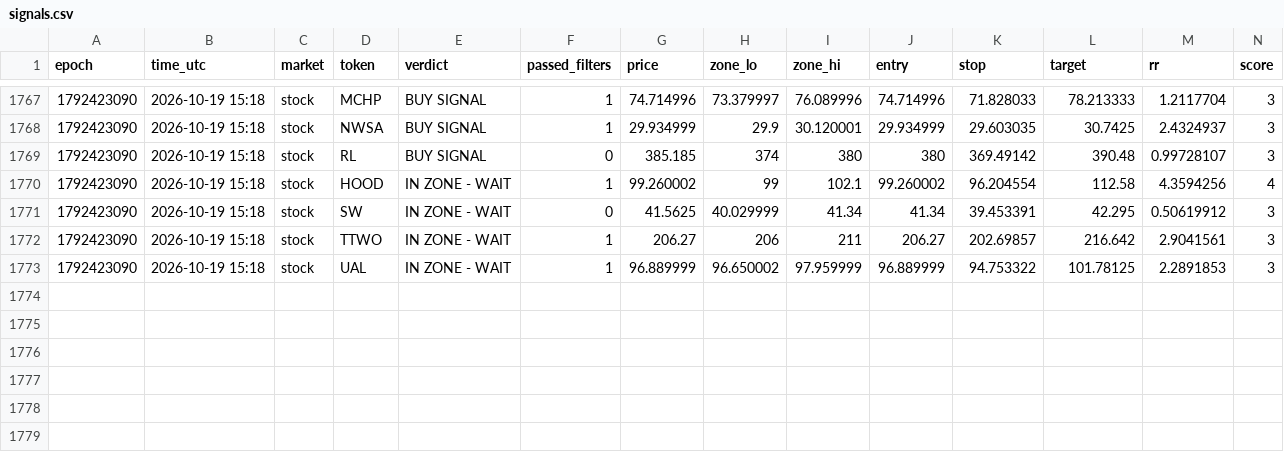
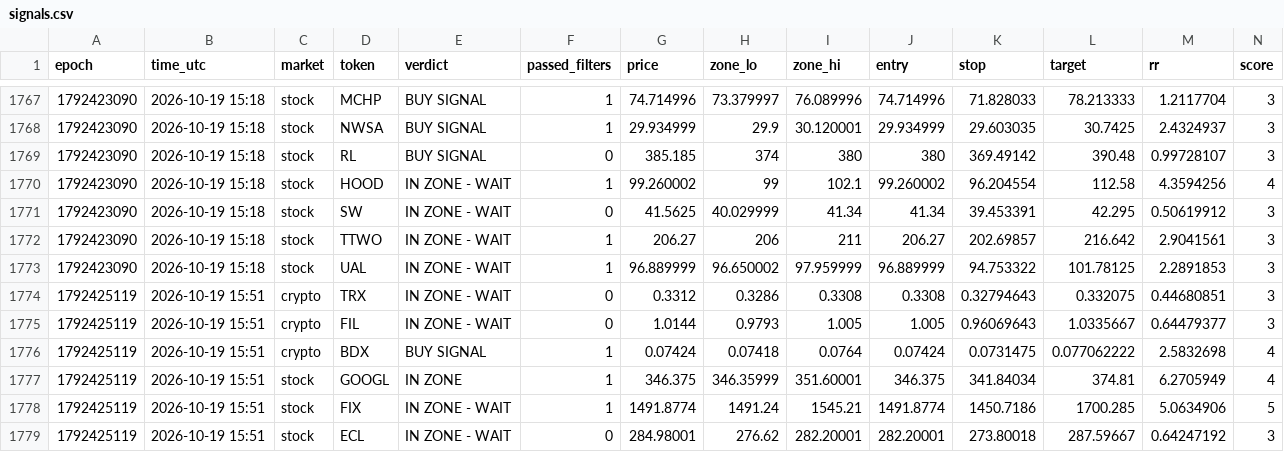
Before and after one commit to 4MonkeyAlertZone/Scanner, a CSV file: signals.csv, drawn as a sheet; only a part is shown, gaps mark what is left out; rows hold the shown columns only; the diff names each change by its address in the sheet, - before the commit and + after, or states it on an @@ line.

Commit message:
Update signal log

```diff
--- a/signals.csv
+++ b/signals.csv
+row 1774: 1792425119 | 2026-10-19 15:51 | crypto | TRX | IN ZONE - WAIT | 0 | 0.3312 | 0.3286 | 0.3308 | 0.3308 | 0.32794643 | 0.332075 | 0.44680851 | 3
+row 1775: 1792425119 | 2026-10-19 15:51 | crypto | FIL | IN ZONE - WAIT | 0 | 1.0144 | 0.9793 | 1.005 | 1.005 | 0.96069643 | 1.0335667 | 0.64479377 | 3
+row 1776: 1792425119 | 2026-10-19 15:51 | crypto | BDX | BUY SIGNAL | 1 | 0.07424 | 0.07418 | 0.0764 | 0.07424 | 0.0731475 | 0.077062222 | 2.5832698 | 4
+row 1777: 1792425119 | 2026-10-19 15:51 | stock | GOOGL | IN ZONE | 1 | 346.375 | 346.35999 | 351.60001 | 346.375 | 341.84034 | 374.81 | 6.2705949 | 4
+row 1778: 1792425119 | 2026-10-19 15:51 | stock | FIX | IN ZONE - WAIT | 1 | 1491.8774 | 1491.24 | 1545.21 | 1491.8774 | 1450.7186 | 1700.285 | 5.0634906 | 5
+row 1779: 1792425119 | 2026-10-19 15:51 | stock | ECL | IN ZONE - WAIT | 0 | 284.98001 | 276.62 | 282.20001 | 282.20001 | 273.80018 | 287.59667 | 0.64247192 | 3
```
Also changed, not shown: paper_trades.csv.
